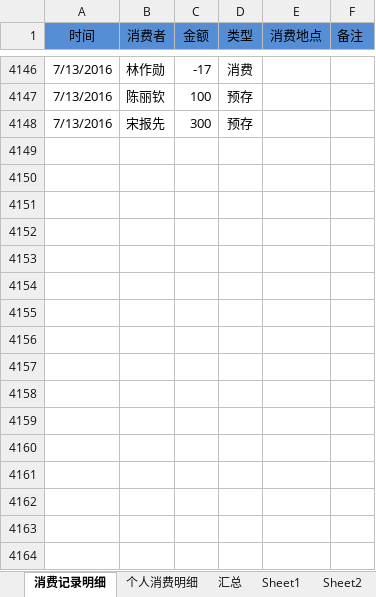
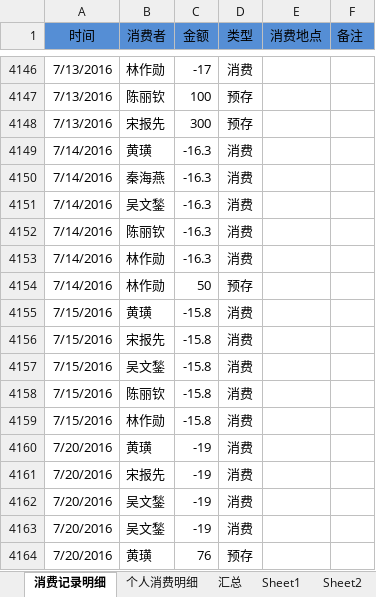
Before and after one commit to junyangren/BillingInfo, an Excel workbook: 充值产品线消费帐单.xlsx, sheet 消费记录明细, drawn as a sheet; only a part is shown, gaps mark what is left out; values as stored, in another font and other column widths than the file's, no borders; conditional formats not drawn; the diff names each change by its address in the sheet, - before the commit and + after, or states it on an @@ line.

Commit message:
ok

```diff
--- a/充值产品线消费帐单.xlsx (sheet 消费记录明细)
+++ b/充值产品线消费帐单.xlsx (sheet 消费记录明细)
+row 4149: 7/14/2016 | 黄璜 | -16.3 | 消费
+row 4150: 7/14/2016 | 秦海燕 | -16.3 | 消费
+row 4151: 7/14/2016 | 吴文鍫 | -16.3 | 消费
+row 4152: 7/14/2016 | 陈丽钦 | -16.3 | 消费
+row 4153: 7/14/2016 | 林作勋 | -16.3 | 消费
+row 4154: 7/14/2016 | 林作勋 | 50 | 预存
+row 4155: 7/15/2016 | 黄璜 | -15.8 | 消费
+row 4156: 7/15/2016 | 宋报先 | -15.8 | 消费
+row 4157: 7/15/2016 | 吴文鍫 | -15.8 | 消费
+row 4158: 7/15/2016 | 陈丽钦 | -15.8 | 消费
+row 4159: 7/15/2016 | 林作勋 | -15.8 | 消费
+row 4160: 7/20/2016 | 黄璜 | -19 | 消费
+row 4161: 7/20/2016 | 宋报先 | -19 | 消费
+row 4162: 7/20/2016 | 吴文鍫 | -19 | 消费
+row 4163: 7/20/2016 | 吴文鍫 | -19 | 消费
+row 4164: 7/20/2016 | 黄璜 | 76 | 预存
```
Also changed, not shown: sheet 个人消费明细, sheet 汇总.
